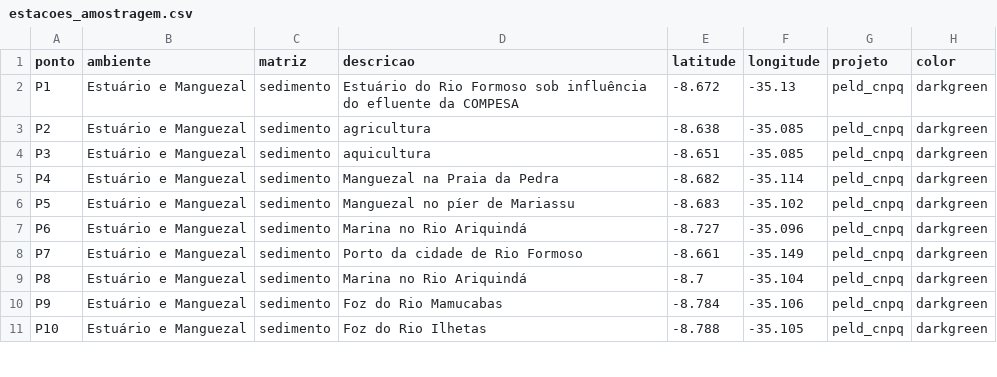
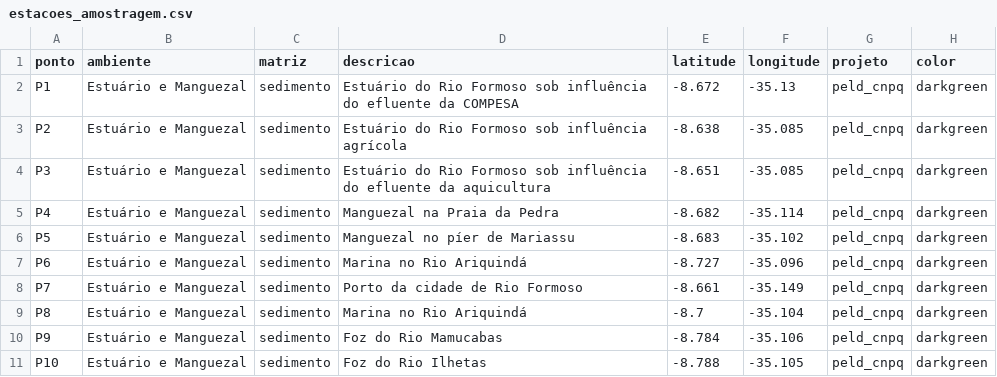
Before and after one commit to bvmcosta/projeto_peld, a CSV file: datasets/estacoes_amostragem.csv, drawn as a sheet; only a part is shown.

Commit message:
Atualizado arquivo csv

```diff
--- a/datasets/estacoes_amostragem.csv
+++ b/datasets/estacoes_amostragem.csv
@@ -2,4 +2,4 @@ ponto,ambiente,matriz,descricao,latitude,longitude,projeto,color
 P1,Estuário e Manguezal,sedimento,Estuário do Rio Formoso sob influência do efluente da COMPESA,-8.672,-35.13,peld_cnpq,darkgreen
-P2,Estuário e Manguezal,sedimento,agricultura,-8.638,-35.085,peld_cnpq,darkgreen
-P3,Estuário e Manguezal,sedimento,aquicultura,-8.651,-35.085,peld_cnpq,darkgreen
+P2,Estuário e Manguezal,sedimento,Estuário do Rio Formoso sob influência agrícola,-8.638,-35.085,peld_cnpq,darkgreen
+P3,Estuário e Manguezal,sedimento,Estuário do Rio Formoso sob influência do efluente da aquicultura,-8.651,-35.085,peld_cnpq,darkgreen
 P4,Estuário e Manguezal,sedimento,Manguezal na Praia da Pedra,-8.682,-35.114,peld_cnpq,darkgreen
```
